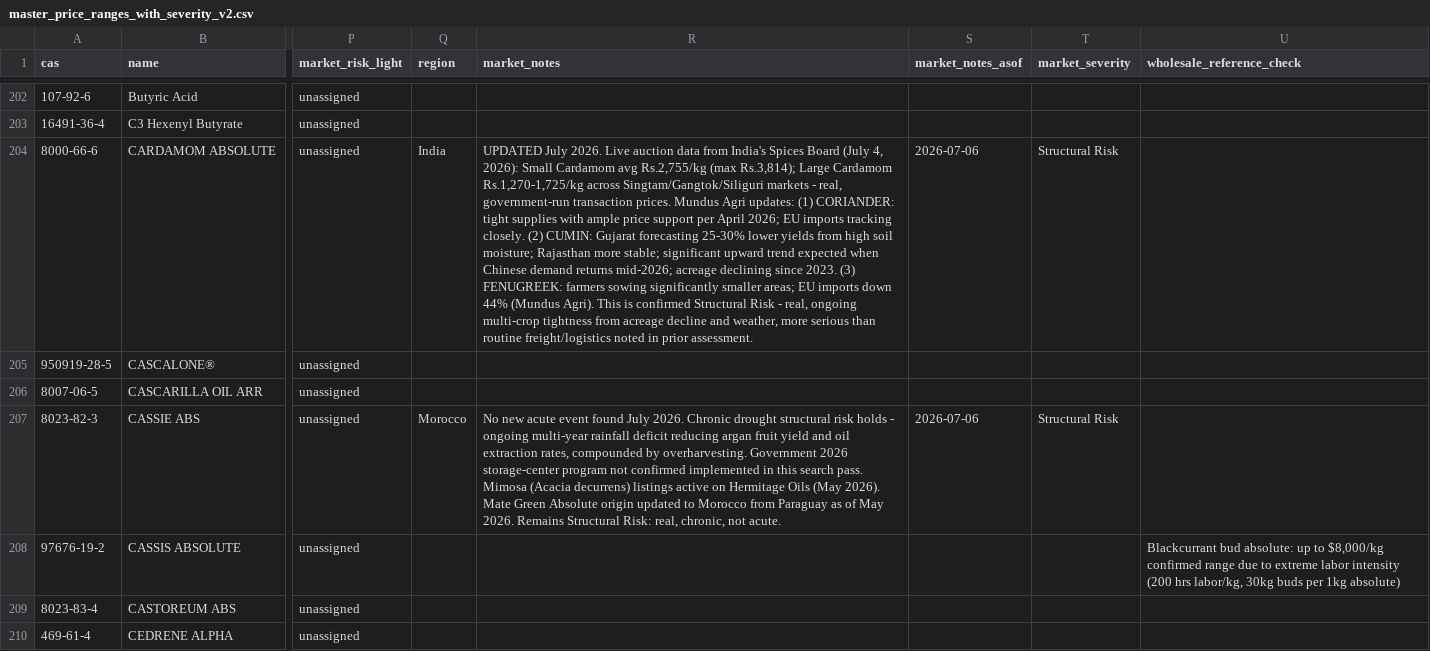
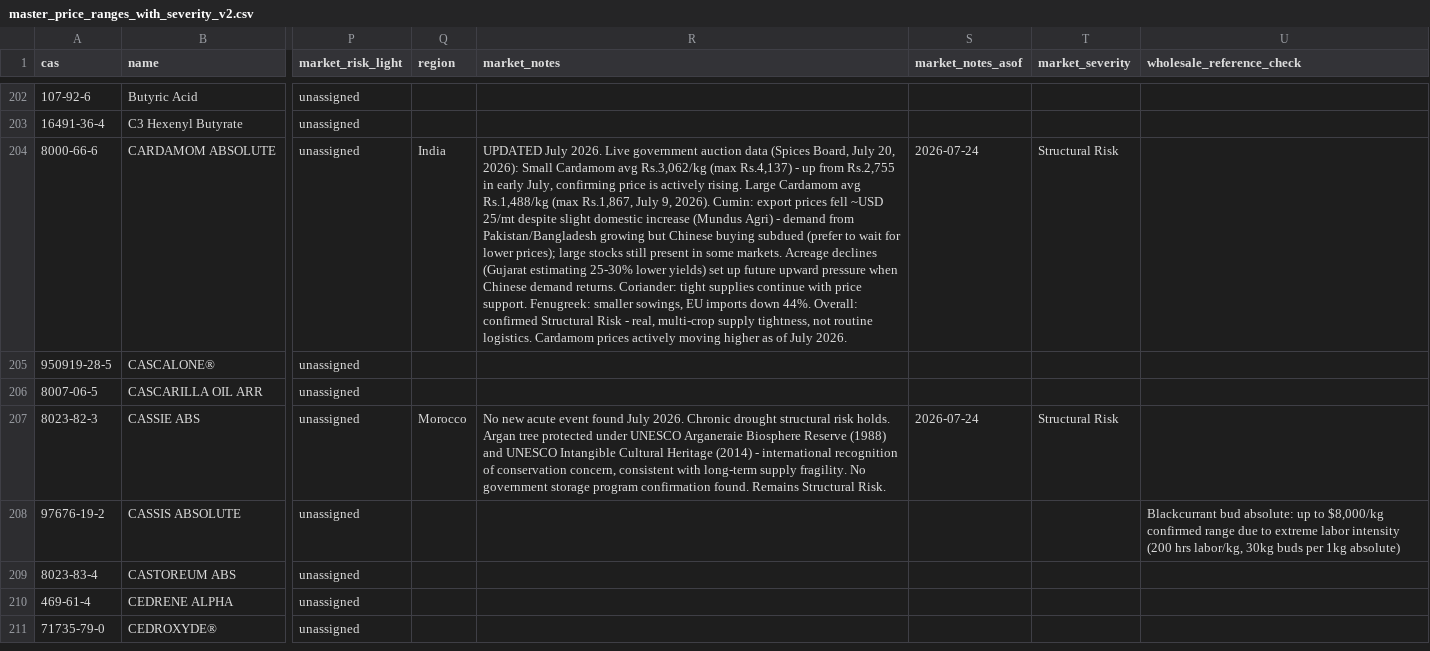
Before and after one commit to ALCHEMY-MO/fragrance-dashboard, a CSV file: master_price_ranges_with_severity_v2.csv, drawn as a sheet; only a part is shown, gaps mark what is left out; the shorter side is filled out with more unchanged rows; the diff covers the shown part only; the diff names each change by its address in the sheet, - before the commit and + after, or states it on an @@ line.

Commit message:
Update master_price_ranges_with_severity_v2.csv

```diff
--- a/master_price_ranges_with_severity_v2.csv
+++ b/master_price_ranges_with_severity_v2.csv
-R204 (market_notes): …2026. Live auction data from India's Spices Board (July 4, 2026): Small Cardamom avg Rs.2,755/kg (max Rs.3,814); Large Cardamom Rs.1,270-1,725/kg across Singtam/Gangtok/Siliguri markets - real, government-run transaction prices. Mundus Agri updates: (1) CORIANDER: tight supplies with ample price support per April 2026; EU imports tracking closely. (2) CUMIN: Gujarat forecasting 25-30% lower yields from high soil moisture; Rajasthan more stable; significant upward trend expected when Chinese demand returns mid-2026; acreage declining since 2023. (3) FENUGREEK: farmers sowing significantly smaller areas; EU imports down 44% (Mundus Agri). This is confirmed Structural Risk - real, ongoing multi-crop tightness from acreage decline and weather, more serious than routine freight/logistics noted in prior assessment.
+R204 (market_notes): …2026. Live government auction data (Spices Board, July 20, 2026): Small Cardamom avg Rs.3,062/kg (max Rs.4,137) - up from Rs.2,755 in early July, confirming price is actively rising. Large Cardamom avg Rs.1,488/kg (max Rs.1,867, July 9, 2026). Cumin: export prices fell ~USD 25/mt despite slight domestic increase (Mundus Agri) - demand from Pakistan/Bangladesh growing but Chinese buying subdued (prefer to wait for lower prices); large stocks still present in some markets. Acreage declines (Gujarat estimating 25-30% lower yields) set up future upward pressure when Chinese demand returns. Coriander: tight supplies continue with price support. Fenugreek: smaller sowings, EU imports down 44%. Overall: confirmed Structural Risk - real, multi-crop supply tightness, not routine logistics. Cardamom prices actively moving higher as of July 2026.
-S204 (market_notes_asof): 2026-07-06
+S204 (market_notes_asof): 2026-07-24
-R207 (market_notes): …structural risk holds - ongoing multi-year rainfall deficit reducing argan fruit yield and oil extraction rates, compounded by overharvesting. Government 2026 storage-center program not confirmed implemented in this search pass. Mimosa (Acacia decurrens) listings active on Hermitage Oils (May 2026). Mate Green Absolute origin updated to Morocco from Paraguay as of May 2026. Remains Structural Risk: real, chronic, not acute.
+R207 (market_notes): …structural risk holds. Argan tree protected under UNESCO Arganeraie Biosphere Reserve (1988) and UNESCO Intangible Cultural Heritage (2014) - international recognition of conservation concern, consistent with long-term supply fragility. No government storage program confirmation found. Remains Structural Risk.
-S207 (market_notes_asof): 2026-07-06
+S207 (market_notes_asof): 2026-07-24
```
Also changed, not shown: 2 added rows and 88 edited cells elsewhere in this file.
